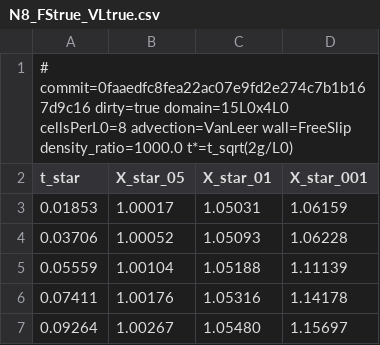
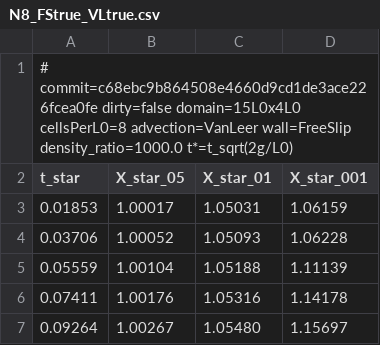
Before and after one commit to iamkartik0704/fluidslab, a CSV file: out/finalpass/N8_FStrue_VLtrue.csv, drawn as a sheet; only a part is shown.

```diff
--- a/out/finalpass/N8_FStrue_VLtrue.csv
+++ b/out/finalpass/N8_FStrue_VLtrue.csv
@@ -1,2 +1,2 @@
-# commit=0faaedfc8fea22ac07e9fd2e274c7b1b167d9c16 dirty=true domain=15L0x4L0 cellsPerL0=8 advection=VanLeer wall=FreeSlip density_ratio=1000.0 t*=t_sqrt(2g/L0)
+# commit=c68ebc9b864508e4660d9cd1de3ace226fcea0fe dirty=false domain=15L0x4L0 cellsPerL0=8 advection=VanLeer wall=FreeSlip density_ratio=1000.0 t*=t_sqrt(2g/L0)
 t_star,X_star_05,X_star_01,X_star_001
```
Also changed, not shown: out/finalpass/N16_FStrue_VLtrue.csv, out/finalpass/N16_FStrue_VLtrue_dt4.csv, 23 other files.
